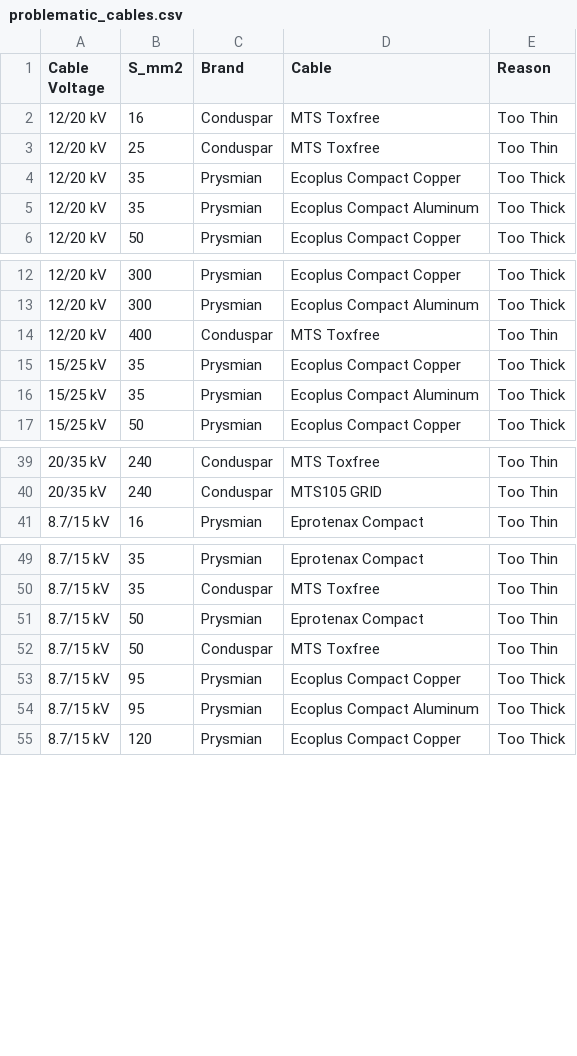
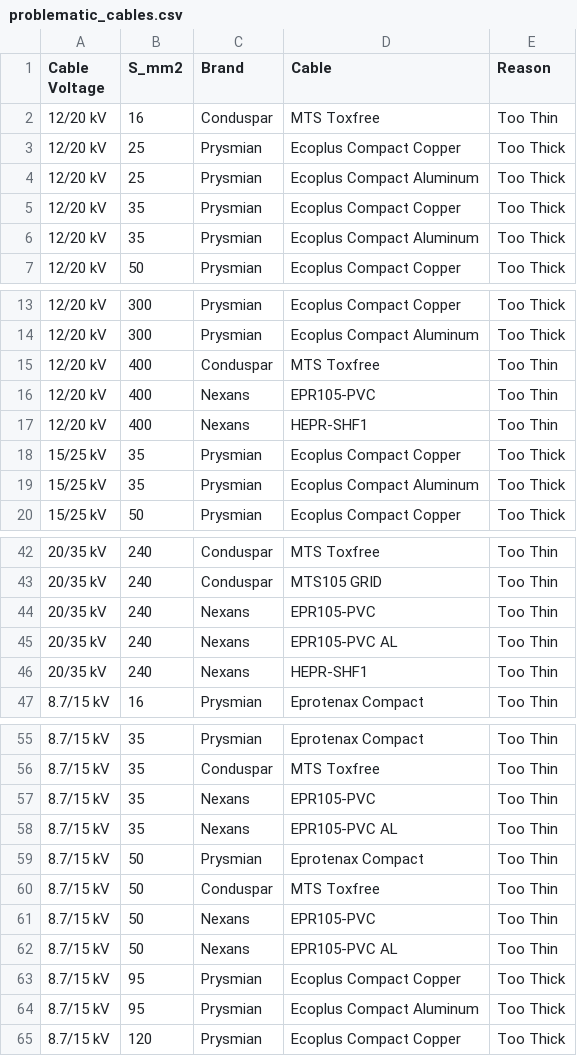
Before and after one commit to cfinottihash/Product-Selector, a CSV file: data/problematic_cables.csv, drawn as a sheet; only a part is shown, gaps mark what is left out.

Commit message:
added new cable brands: cobremack

```diff
--- a/data/problematic_cables.csv
+++ b/data/problematic_cables.csv
@@ -2,3 +2,4 @@ Cable Voltage,S_mm2,Brand,Cable,Reason
 12/20 kV,16,Conduspar,MTS Toxfree,Too Thin
-12/20 kV,25,Conduspar,MTS Toxfree,Too Thin
+12/20 kV,25,Prysmian,Ecoplus Compact Copper,Too Thick
+12/20 kV,25,Prysmian,Ecoplus Compact Aluminum,Too Thick
 12/20 kV,35,Prysmian,Ecoplus Compact Copper,Too Thick
@@ -14,2 +15,4 @@ Cable Voltage,S_mm2,Brand,Cable,Reason
 12/20 kV,400,Conduspar,MTS Toxfree,Too Thin
+12/20 kV,400,Nexans,EPR105-PVC,Too Thin
+12/20 kV,400,Nexans,HEPR-SHF1,Too Thin
 15/25 kV,35,Prysmian,Ecoplus Compact Copper,Too Thick
@@ -40,2 +43,5 @@ Cable Voltage,S_mm2,Brand,Cable,Reason
 20/35 kV,240,Conduspar,MTS105 GRID,Too Thin
+20/35 kV,240,Nexans,EPR105-PVC,Too Thin
+20/35 kV,240,Nexans,EPR105-PVC AL,Too Thin
+20/35 kV,240,Nexans,HEPR-SHF1,Too Thin
 8.7/15 kV,16,Prysmian,Eprotenax Compact,Too Thin
@@ -50,4 +56,8 @@ Cable Voltage,S_mm2,Brand,Cable,Reason
 8.7/15 kV,35,Conduspar,MTS Toxfree,Too Thin
+8.7/15 kV,35,Nexans,EPR105-PVC,Too Thin
+8.7/15 kV,35,Nexans,EPR105-PVC AL,Too Thin
 8.7/15 kV,50,Prysmian,Eprotenax Compact,Too Thin
 8.7/15 kV,50,Conduspar,MTS Toxfree,Too Thin
+8.7/15 kV,50,Nexans,EPR105-PVC,Too Thin
+8.7/15 kV,50,Nexans,EPR105-PVC AL,Too Thin
 8.7/15 kV,95,Prysmian,Ecoplus Compact Copper,Too Thick
```
Also changed, not shown: 1 other file.
